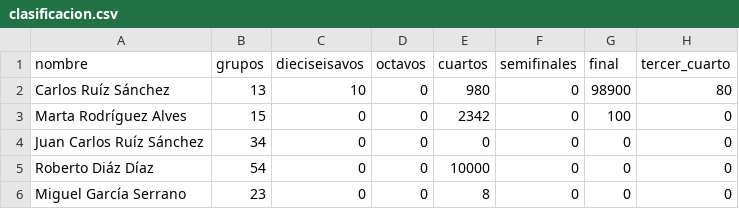
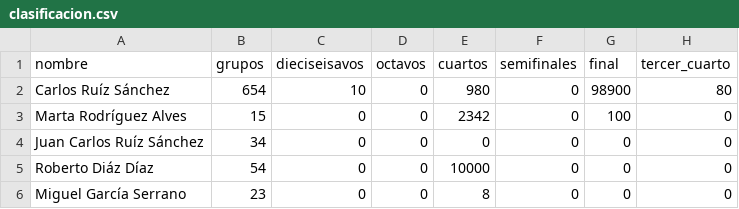
Before and after one commit to Miguel2010/mundial_2026.github.io, a CSV file: data/clasificacion.csv, drawn as a sheet; only a part is shown.

Commit message:
Update clasificacion.csv

```diff
--- a/data/clasificacion.csv
+++ b/data/clasificacion.csv
@@ -1,3 +1,3 @@
 nombre;grupos;dieciseisavos;octavos;cuartos;semifinales;final;tercer_cuarto
-Carlos Ruíz Sánchez;13;10;0;980;0;98900;80
+Carlos Ruíz Sánchez;654;10;0;980;0;98900;80
 Marta Rodríguez Alves;15;0;0;2342;0;100;0
```
